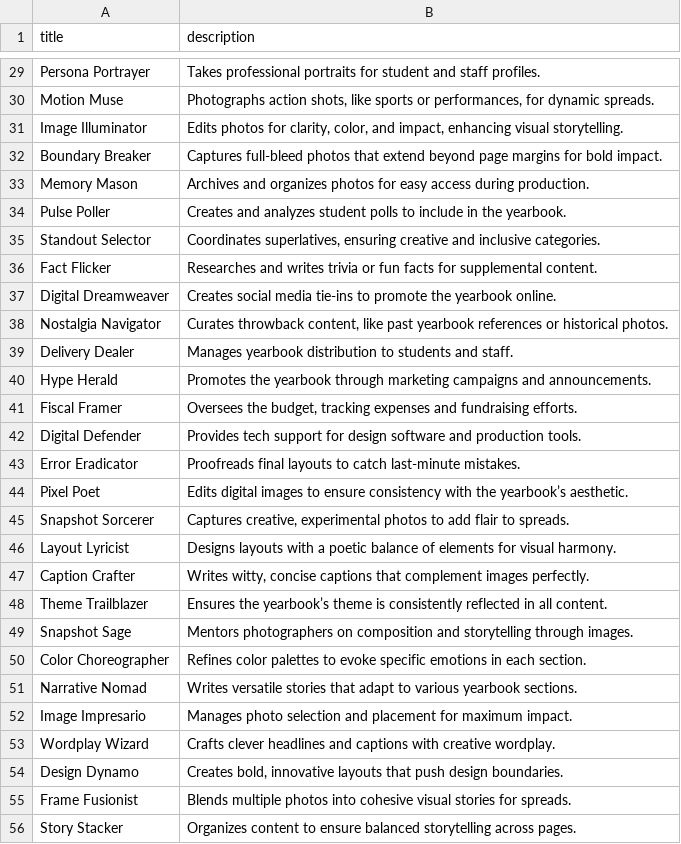
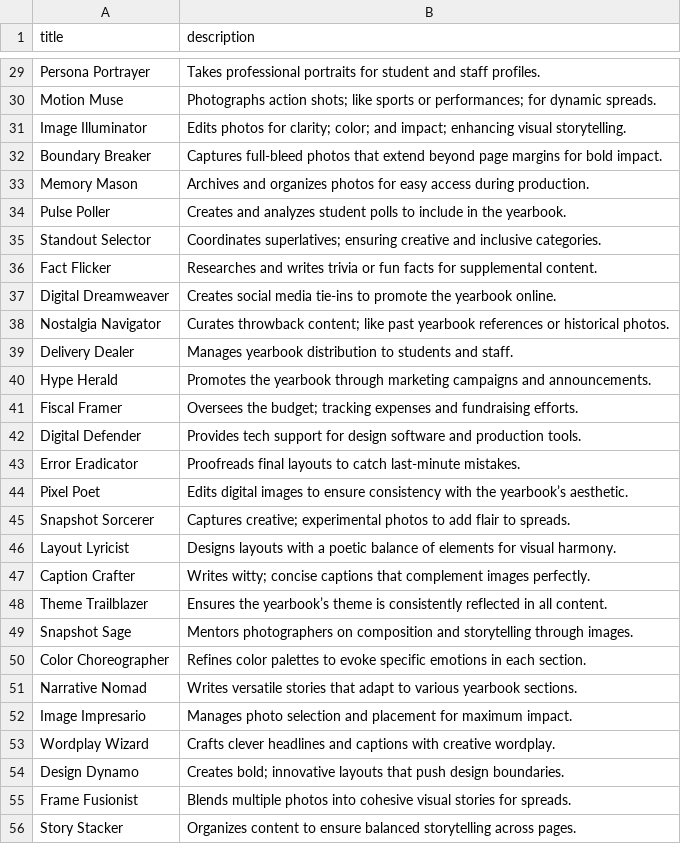
Before and after one commit to kappter/kappquiz, a CSV file: vocab-sets/Yearbook-Staff-Roles.csv, drawn as a sheet; only a part is shown, gaps mark what is left out; the diff covers the shown part only.

```diff
--- a/vocab-sets/Yearbook-Staff-Roles.csv
+++ b/vocab-sets/Yearbook-Staff-Roles.csv
@@ -30,2 +30,2 @@ Persona Portrayer,"Takes professional portraits for student and staff profiles."
-Motion Muse,"Photographs action shots, like sports or performances, for dynamic spreads."
-Image Illuminator,"Edits photos for clarity, color, and impact, enhancing visual storytelling."
+Motion Muse,Photographs action shots; like sports or performances; for dynamic spreads.
+Image Illuminator,Edits photos for clarity; color; and impact; enhancing visual storytelling.
@@ -35 +35 @@ Pulse Poller,"Creates and analyzes student polls to include in the yearbook."
-Standout Selector,"Coordinates superlatives, ensuring creative and inclusive categories."
+Standout Selector,Coordinates superlatives; ensuring creative and inclusive categories.
@@ -38 +38 @@ Digital Dreamweaver,"Creates social media tie-ins to promote the yearbook online
-Nostalgia Navigator,"Curates throwback content, like past yearbook references or historical photos."
+Nostalgia Navigator,Curates throwback content; like past yearbook references or historical photos.
@@ -41 +41 @@ Hype Herald,"Promotes the yearbook through marketing campaigns and announcements
-Fiscal Framer,"Oversees the budget, tracking expenses and fundraising efforts."
+Fiscal Framer,Oversees the budget; tracking expenses and fundraising efforts.
@@ -45 +45 @@ Pixel Poet,"Edits digital images to ensure consistency with the yearbook’s aes
-Snapshot Sorcerer,"Captures creative, experimental photos to add flair to spreads."
+Snapshot Sorcerer,Captures creative; experimental photos to add flair to spreads.
@@ -47 +47 @@ Layout Lyricist,"Designs layouts with a poetic balance of elements for visual ha
-Caption Crafter,"Writes witty, concise captions that complement images perfectly."
+Caption Crafter,Writes witty; concise captions that complement images perfectly.
@@ -54 +54 @@ Wordplay Wizard,"Crafts clever headlines and captions with creative wordplay."
-Design Dynamo,"Creates bold, innovative layouts that push design boundaries."
+Design Dynamo,Creates bold; innovative layouts that push design boundaries.
```
Also changed, not shown: 19 edited cells elsewhere in this file.
